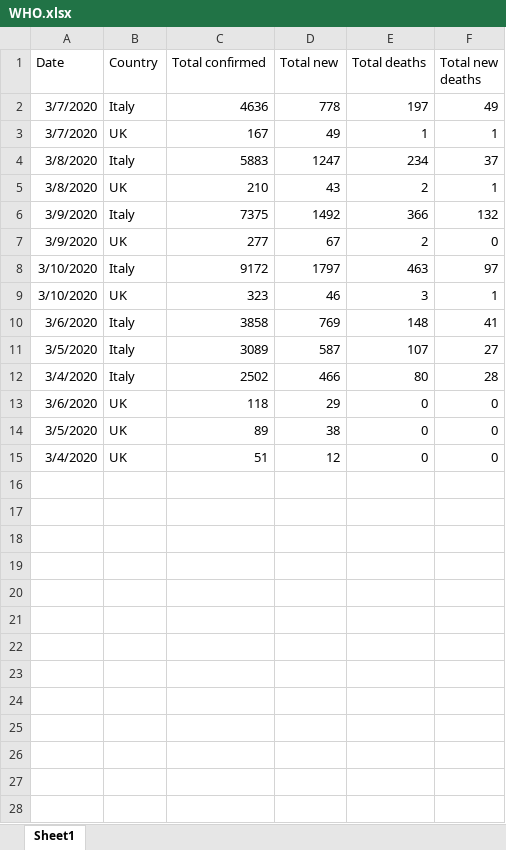
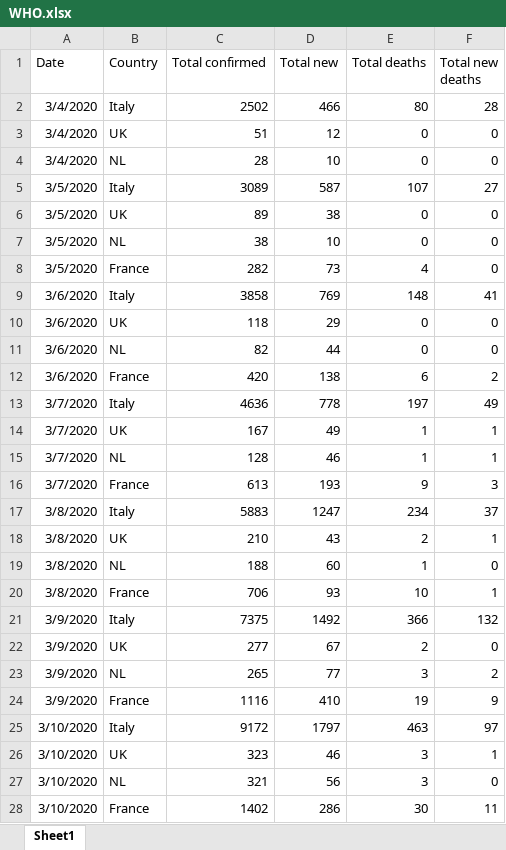
Before and after one commit to gcatanese/Corona-Virus-WHO-Data, an Excel workbook: data/WHO.xlsx, sheet Sheet1, drawn as a sheet; only a part is shown; values as stored, in another font and other column widths than the file's, no borders; the diff covers the shown part only; the diff names each change by its address in the sheet, - before the commit and + after, or states it on an @@ line.

Commit message:
Incl France and NL

```diff
--- a/data/WHO.xlsx (sheet Sheet1)
+++ b/data/WHO.xlsx (sheet Sheet1)
@@ row 12 moved to row 2: 3/4/2020 @@
@@ row 15 moved to row 3: 3/4/2020 @@
+row 4: 3/4/2020 | NL | 28 | 10 | 0 | 0
@@ row 11 moved to row 5: 3/5/2020 @@
@@ row 14 moved to row 6: 3/5/2020 @@
+row 7: 3/5/2020 | NL | 38 | 10 | 0 | 0
+row 8: 3/5/2020 | France | 282 | 73 | 4 | 0
@@ row 10 moved to row 9: 3/6/2020 @@
@@ row 13 moved to row 10: 3/6/2020 @@
+row 11: 3/6/2020 | NL | 82 | 44 | 0 | 0
+row 12: 3/6/2020 | France | 420 | 138 | 6 | 2
+row 15: 3/7/2020 | NL | 128 | 46 | 1 | 1
+row 16: 3/7/2020 | France | 613 | 193 | 9 | 3
+row 19: 3/8/2020 | NL | 188 | 60 | 1 | 0
+row 20: 3/8/2020 | France | 706 | 93 | 10 | 1
+row 23: 3/9/2020 | NL | 265 | 77 | 3 | 2
+row 24: 3/9/2020 | France | 1116 | 410 | 19 | 9
+row 27: 3/10/2020 | NL | 321 | 56 | 3 | 0
+row 28: 3/10/2020 | France | 1402 | 286 | 30 | 11
```
Also changed, not shown: 1 added row elsewhere in this sheet, 1 other file.
